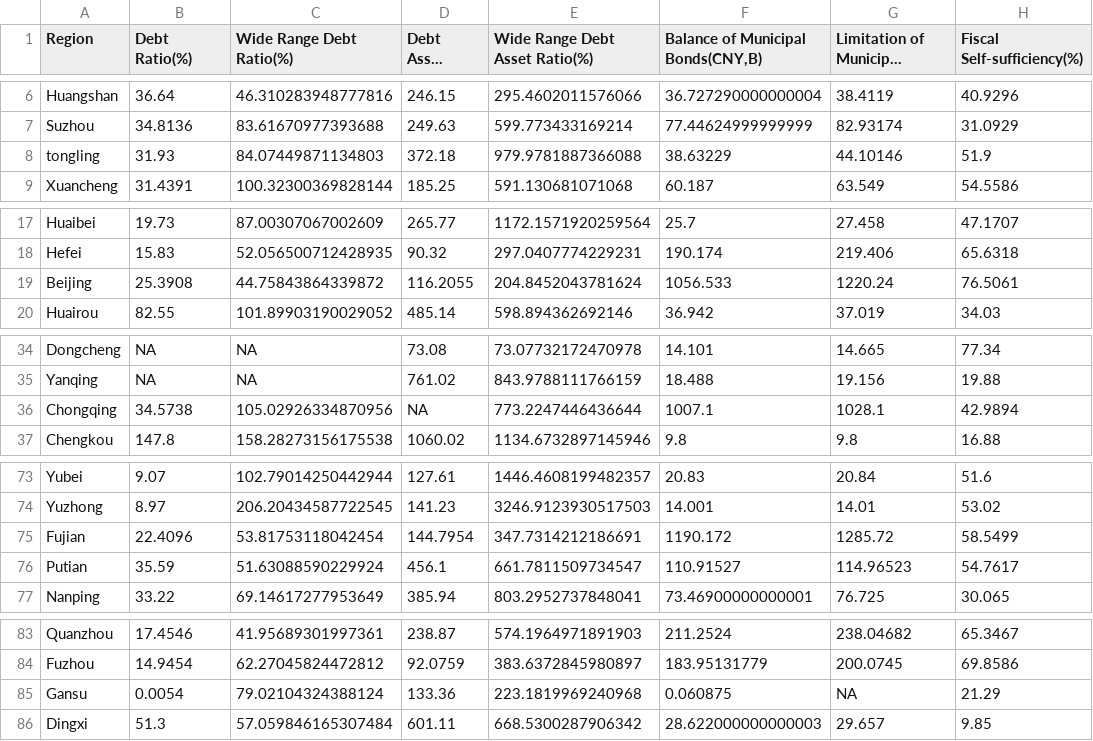
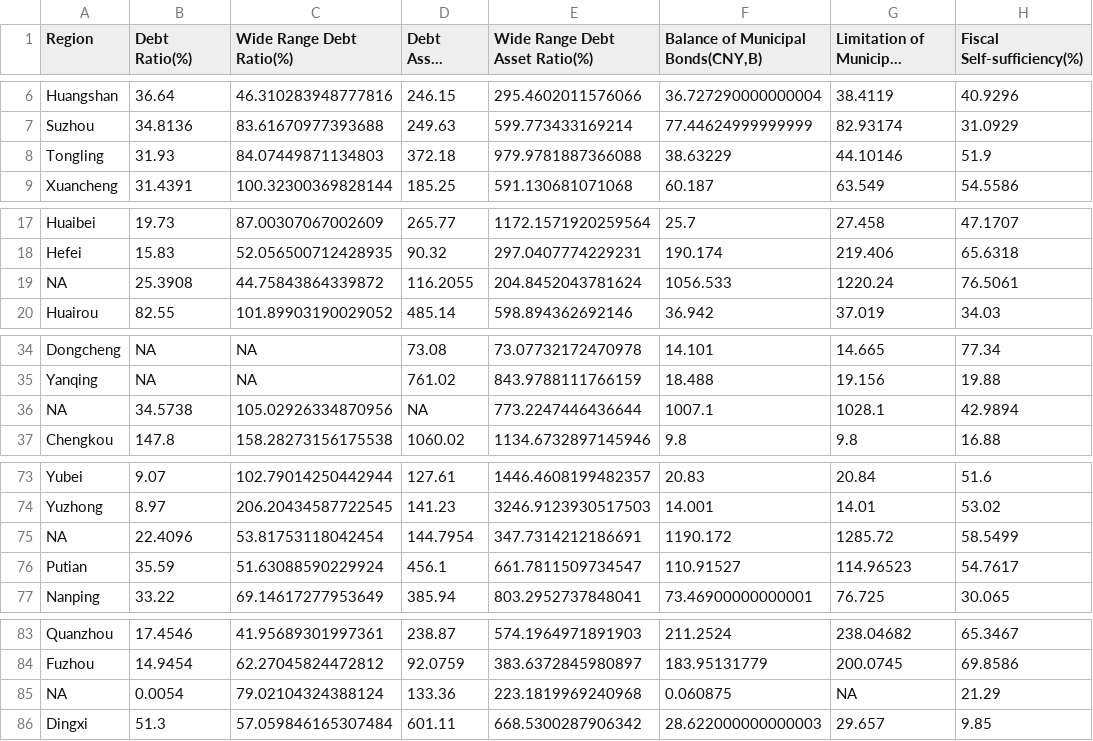
Before and after one commit to ecEthanCar/china-poultion, a CSV file: data/E_I(all provinces).csv, drawn as a sheet; only a part is shown, gaps mark what is left out; long unchanged cells end in …; the diff covers the shown part only; the diff names each change by its address in the sheet, - before the commit and + after, or states it on an @@ line.

```diff
--- a/data/E_I(all provinces).csv
+++ b/data/E_I(all provinces).csv
-A8 (Region): tongling
+A8 (Region): Tongling
-A19 (Region): Beijing
+A19 (Region): NA
-A36 (Region): Chongqing
+A36 (Region): NA
-A75 (Region): Fujian
+A75 (Region): NA
-A85 (Region): Gansu
+A85 (Region): NA
```
Also changed, not shown: 38 edited cells elsewhere in this file, 12 other files.
